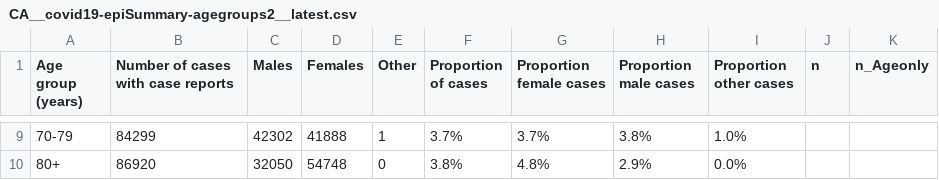
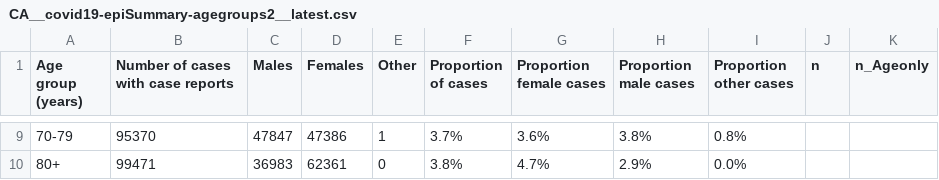
Before and after one commit to dlanger/coronavirus-hc-infobase-archive, a CSV file: CA__covid19-epiSummary-agegroups2__latest.csv, drawn as a sheet; only a part is shown, gaps mark what is left out; the diff covers the shown part only.

```diff
--- a/CA__covid19-epiSummary-agegroups2__latest.csv
+++ b/CA__covid19-epiSummary-agegroups2__latest.csv
@@ -9,2 +9,2 @@ Age group (years),Number of cases with case reports,Males,Females,Other,Proporti
-70-79,84299,42302,41888,1,3.7%,3.7%,3.8%,1.0%,,
-80+,86920,32050,54748,0,3.8%,4.8%,2.9%,0.0%,,
+70-79,95370,47847,47386,1,3.7%,3.6%,3.8%,0.8%,,
+80+,99471,36983,62361,0,3.8%,4.7%,2.9%,0.0%,,
```
Also changed, not shown: 54 edited cells elsewhere in this file, CA__covid19-epiSummary-casesovertime__latest.csv, 3 other files.
